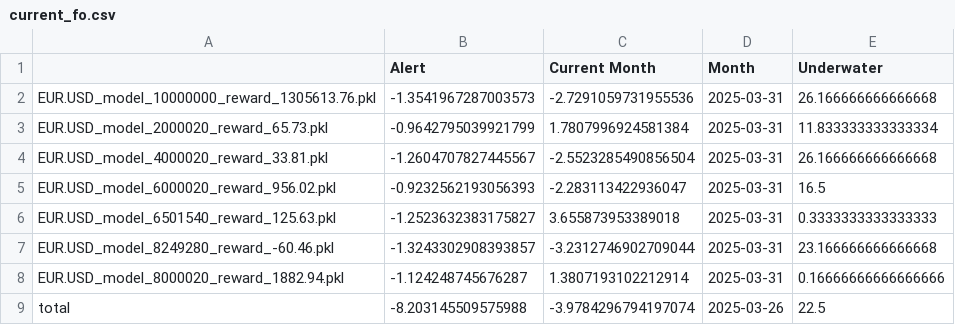
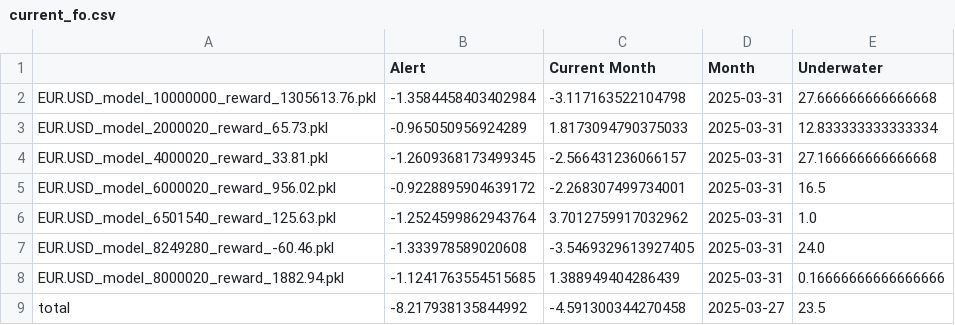
Before and after one commit to speedlab1/speedlab_monitoring, a CSV file: src/data/current_fo.csv, drawn as a sheet.

```diff
--- a/src/data/current_fo.csv
+++ b/src/data/current_fo.csv
@@ -1,9 +1,9 @@
 ,Alert,Current Month,Month,Underwater
-EUR.USD_model_10000000_reward_1305613.76.pkl,-1.3541967287003573,-2.7291059731955536,2025-03-31,26.166666666666668
-EUR.USD_model_2000020_reward_65.73.pkl,-0.9642795039921799,1.7807996924581384,2025-03-31,11.833333333333334
-EUR.USD_model_4000020_reward_33.81.pkl,-1.2604707827445567,-2.5523285490856504,2025-03-31,26.166666666666668
-EUR.USD_model_6000020_reward_956.02.pkl,-0.9232562193056393,-2.283113422936047,2025-03-31,16.5
-EUR.USD_model_6501540_reward_125.63.pkl,-1.2523632383175827,3.655873953389018,2025-03-31,0.3333333333333333
-EUR.USD_model_8249280_reward_-60.46.pkl,-1.3243302908393857,-3.2312746902709044,2025-03-31,23.166666666666668
-EUR.USD_model_8000020_reward_1882.94.pkl,-1.124248745676287,1.3807193102212914,2025-03-31,0.16666666666666666
-total,-8.203145509575988,-3.9784296794197074,2025-03-26,22.5
+EUR.USD_model_10000000_reward_1305613.76.pkl,-1.3584458403402984,-3.117163522104798,2025-03-31,27.666666666666668
+EUR.USD_model_2000020_reward_65.73.pkl,-0.965050956924289,1.8173094790375033,2025-03-31,12.833333333333334
+EUR.USD_model_4000020_reward_33.81.pkl,-1.2609368173499345,-2.566431236066157,2025-03-31,27.166666666666668
+EUR.USD_model_6000020_reward_956.02.pkl,-0.9228895904639172,-2.268307499734001,2025-03-31,16.5
+EUR.USD_model_6501540_reward_125.63.pkl,-1.2524599862943764,3.7012759917032962,2025-03-31,1.0
+EUR.USD_model_8249280_reward_-60.46.pkl,-1.333978589020608,-3.5469329613927405,2025-03-31,24.0
+EUR.USD_model_8000020_reward_1882.94.pkl,-1.1241763554515685,1.388949404286439,2025-03-31,0.16666666666666666
+total,-8.217938135844992,-4.591300344270458,2025-03-27,23.5
```
Also changed, not shown: src/data/current.csv, src/data/current_fo_w.csv, 22 other files.
